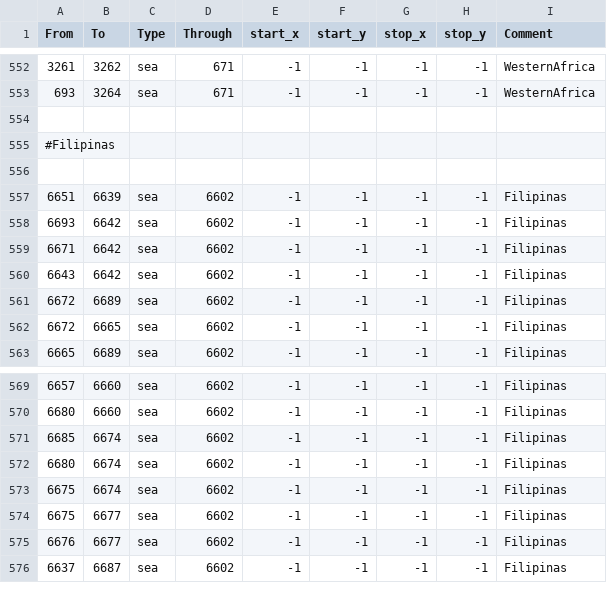
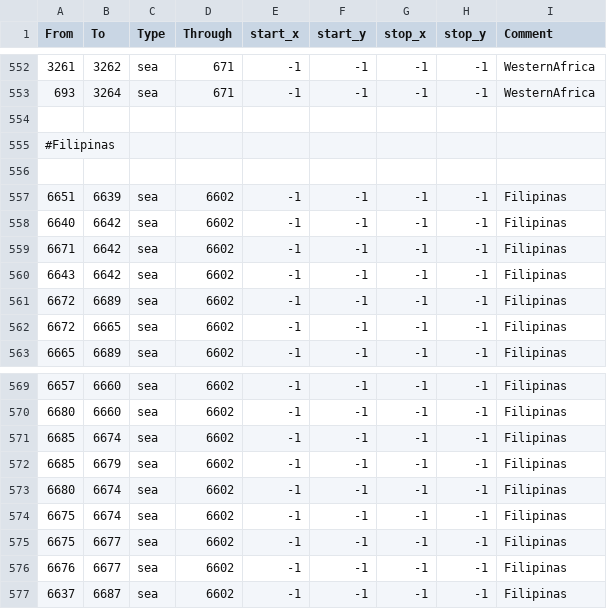
Before and after one commit to The-Triumvirate/Imperium-Universalis, a CSV file: map/adjacencies.csv, drawn as a sheet; only a part is shown, gaps mark what is left out.

```diff
--- a/map/adjacencies.csv
+++ b/map/adjacencies.csv
@@ -557,3 +557,3 @@ From;To;Type;Through;start_x;start_y;stop_x;stop_y;Comment
 6651;6639;sea;6602;-1;-1;-1;-1;Filipinas
-6693;6642;sea;6602;-1;-1;-1;-1;Filipinas
+6640;6642;sea;6602;-1;-1;-1;-1;Filipinas
 6671;6642;sea;6602;-1;-1;-1;-1;Filipinas
@@ -571,2 +571,3 @@ From;To;Type;Through;start_x;start_y;stop_x;stop_y;Comment
 6685;6674;sea;6602;-1;-1;-1;-1;Filipinas
+6685;6679;sea;6602;-1;-1;-1;-1;Filipinas
 6680;6674;sea;6602;-1;-1;-1;-1;Filipinas
```
Also changed, not shown: map/definition.csv, 9 other files.
